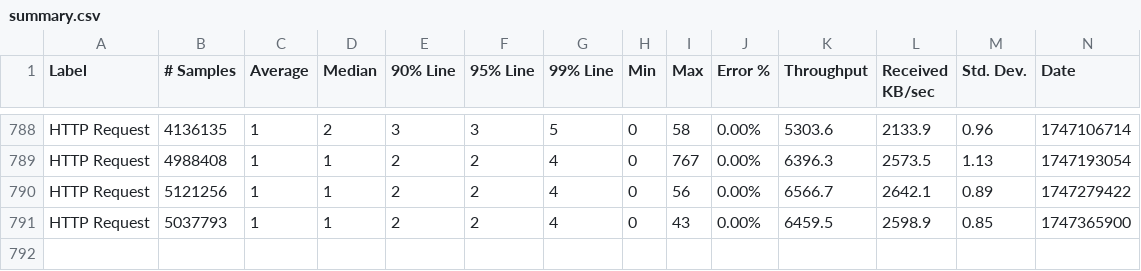
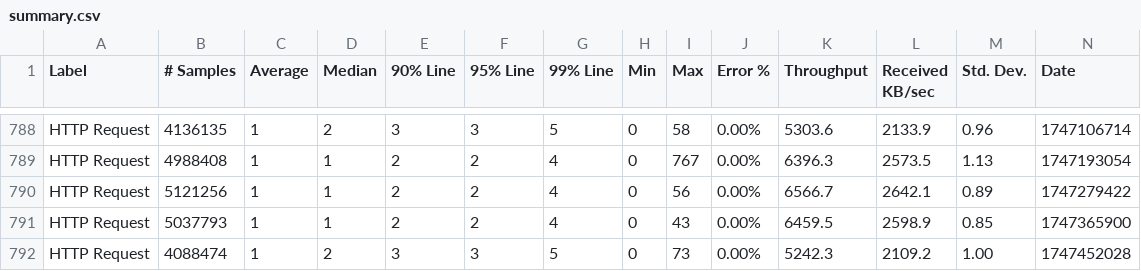
Before and after one commit to ballerina-platform/module-ballerina-tcp, a CSV file: load-tests/http_server/results/summary.csv, drawn as a sheet; only a part is shown, gaps mark what is left out; rows hold the shown columns only; the diff names each change by its address in the sheet, - before the commit and + after, or states it on an @@ line.

Commit message:
Update http_server test results on Sat May 17 03:21:29 UTC 2025

```diff
--- a/load-tests/http_server/results/summary.csv
+++ b/load-tests/http_server/results/summary.csv
+row 792: HTTP Request | 4088474 | 1 | 2 | 3 | 3 | 5 | 0 | 73 | 0.00% | 5242.3 | 2109.2 | 1.00 | 1747452028
```
